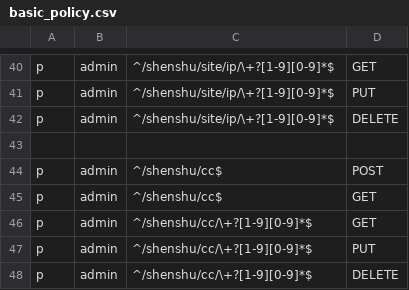
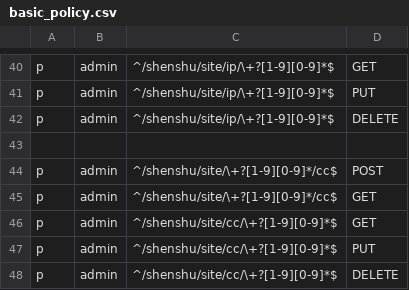
Before and after one commit to jixindatech/shenshu, a CSV file: admin/etc/basic_policy.csv, drawn as a sheet; only a part is shown, gaps mark what is left out.

Commit message:
add site and cc association and support update name

```diff
--- a/admin/etc/basic_policy.csv
+++ b/admin/etc/basic_policy.csv
@@ -43,6 +43,6 @@ p, admin, ^/shenshu/site/ip/\+?[1-9][0-9]*$, DELETE
 
-p, admin, ^/shenshu/cc$, POST
-p, admin, ^/shenshu/cc$, GET
-p, admin, ^/shenshu/cc/\+?[1-9][0-9]*$, GET
-p, admin, ^/shenshu/cc/\+?[1-9][0-9]*$, PUT
-p, admin, ^/shenshu/cc/\+?[1-9][0-9]*$, DELETE
+p, admin, ^/shenshu/site/\+?[1-9][0-9]*/cc$, POST
+p, admin, ^/shenshu/site/\+?[1-9][0-9]*/cc$, GET
+p, admin, ^/shenshu/site/cc/\+?[1-9][0-9]*$, GET
+p, admin, ^/shenshu/site/cc/\+?[1-9][0-9]*$, PUT
+p, admin, ^/shenshu/site/cc/\+?[1-9][0-9]*$, DELETE
```
Also changed, not shown: 7 other files.
